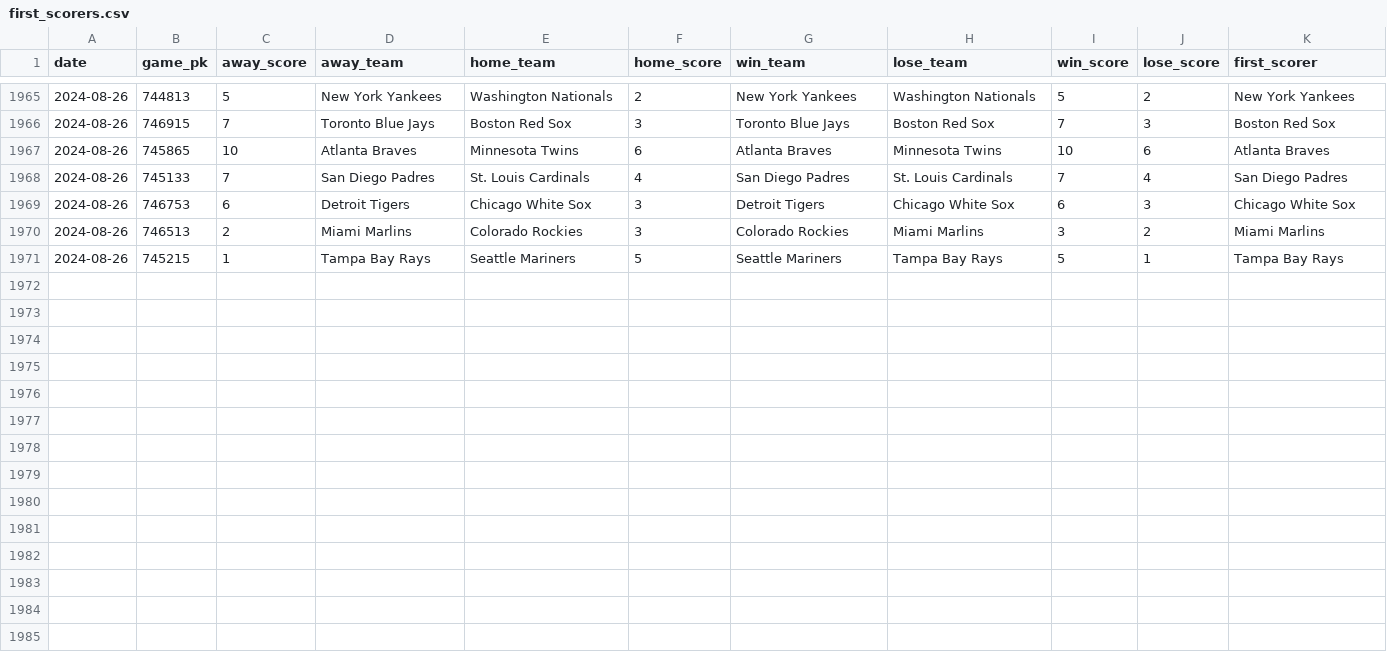
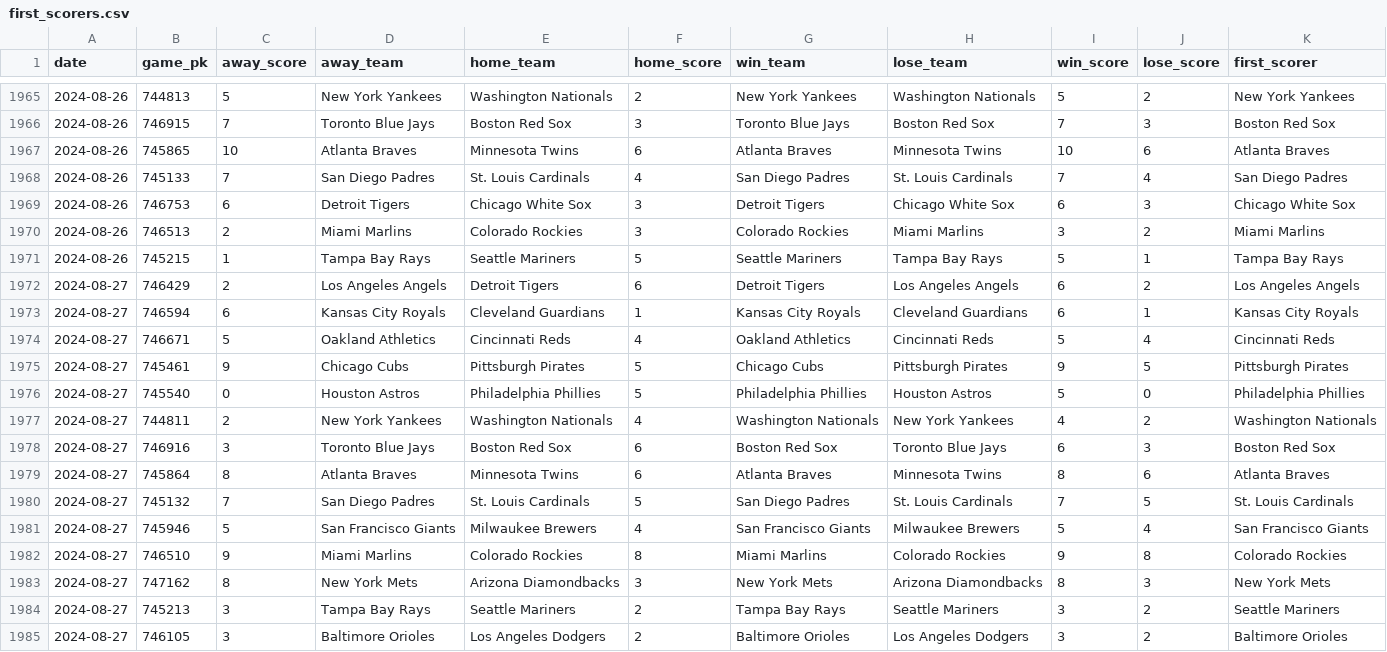
Before and after one commit to chadallison/mlb24, a CSV file: data/first_scorers.csv, drawn as a sheet; only a part is shown, gaps mark what is left out; the diff names each change by its address in the sheet, - before the commit and + after, or states it on an @@ line.

```diff
--- a/data/first_scorers.csv
+++ b/data/first_scorers.csv
+row 1972: 2024-08-27 | 746429 | 2 | Los Angeles Angels | Detroit Tigers | 6 | Detroit Tigers | Los Angeles Angels | 6 | 2 | Los Angeles Angels
+row 1973: 2024-08-27 | 746594 | 6 | Kansas City Royals | Cleveland Guardians | 1 | Kansas City Royals | Cleveland Guardians | 6 | 1 | Kansas City Royals
+row 1974: 2024-08-27 | 746671 | 5 | Oakland Athletics | Cincinnati Reds | 4 | Oakland Athletics | Cincinnati Reds | 5 | 4 | Cincinnati Reds
+row 1975: 2024-08-27 | 745461 | 9 | Chicago Cubs | Pittsburgh Pirates | 5 | Chicago Cubs | Pittsburgh Pirates | 9 | 5 | Pittsburgh Pirates
+row 1976: 2024-08-27 | 745540 | 0 | Houston Astros | Philadelphia Phillies | 5 | Philadelphia Phillies | Houston Astros | 5 | 0 | Philadelphia Phillies
+row 1977: 2024-08-27 | 744811 | 2 | New York Yankees | Washington Nationals | 4 | Washington Nationals | New York Yankees | 4 | 2 | Washington Nationals
+row 1978: 2024-08-27 | 746916 | 3 | Toronto Blue Jays | Boston Red Sox | 6 | Boston Red Sox | Toronto Blue Jays | 6 | 3 | Boston Red Sox
+row 1979: 2024-08-27 | 745864 | 8 | Atlanta Braves | Minnesota Twins | 6 | Atlanta Braves | Minnesota Twins | 8 | 6 | Atlanta Braves
+row 1980: 2024-08-27 | 745132 | 7 | San Diego Padres | St. Louis Cardinals | 5 | San Diego Padres | St. Louis Cardinals | 7 | 5 | St. Louis Cardinals
+row 1981: 2024-08-27 | 745946 | 5 | San Francisco Giants | Milwaukee Brewers | 4 | San Francisco Giants | Milwaukee Brewers | 5 | 4 | San Francisco Giants
+row 1982: 2024-08-27 | 746510 | 9 | Miami Marlins | Colorado Rockies | 8 | Miami Marlins | Colorado Rockies | 9 | 8 | Colorado Rockies
+row 1983: 2024-08-27 | 747162 | 8 | New York Mets | Arizona Diamondbacks | 3 | New York Mets | Arizona Diamondbacks | 8 | 3 | New York Mets
+row 1984: 2024-08-27 | 745213 | 3 | Tampa Bay Rays | Seattle Mariners | 2 | Tampa Bay Rays | Seattle Mariners | 3 | 2 | Seattle Mariners
+row 1985: 2024-08-27 | 746105 | 3 | Baltimore Orioles | Los Angeles Dodgers | 2 | Baltimore Orioles | Los Angeles Dodgers | 3 | 2 | Baltimore Orioles
```
Also changed, not shown: data/end_games.csv, data/first_inning_scores.csv, 27 other files.
